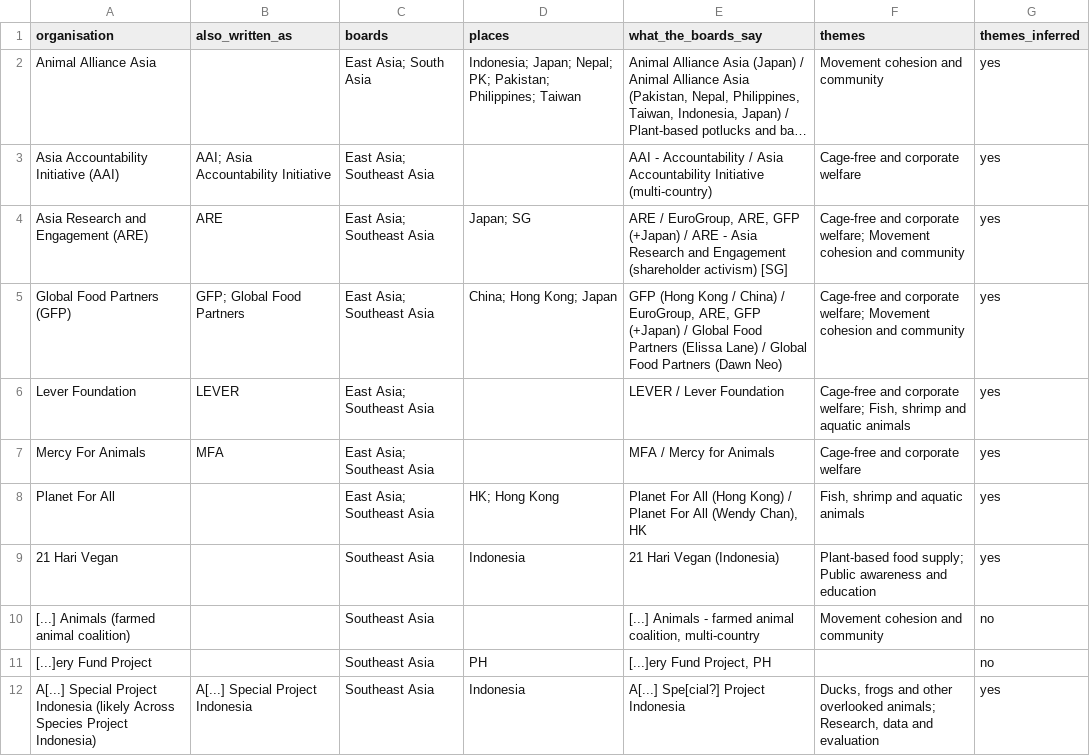
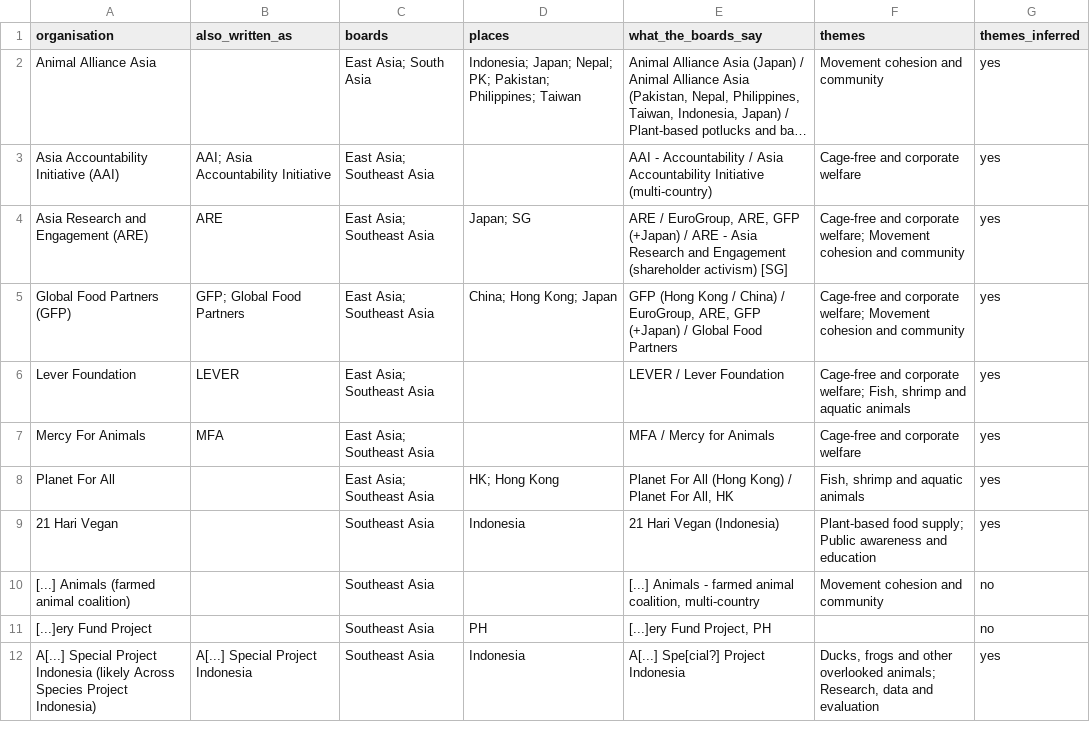
Before and after one commit to LarytheLord/LarytheLord.github.io, a CSV file: asia-movement-map/organisations.csv, drawn as a sheet; only a part is shown; long unchanged cells end in …; the diff covers the shown part only.

```diff
--- a/asia-movement-map/organisations.csv
+++ b/asia-movement-map/organisations.csv
@@ -4,6 +4,6 @@ Asia Accountability Initiative (AAI),AAI; Asia Accountability Initiative,East As
 Asia Research and Engagement (ARE),ARE,East Asia; Southeast Asia,Japan; SG,"ARE / EuroGroup, ARE, GFP (+Japan) / ARE - Asia Research and Engagement (shareholder activism) [SG]",Cage-free and corporate welfare; Movement cohesion and community,yes
-Global Food Partners (GFP),GFP; Global Food Partners,East Asia; Southeast Asia,China; Hong Kong; Japan,"GFP (Hong Kong / China) / EuroGroup, ARE, GFP (+Japan) / Global Food Partners (Elissa Lane) / Global Food Partners (Dawn Neo)",Cage-free and corporate welfare; Movement cohesion and community,yes
+Global Food Partners (GFP),GFP; Global Food Partners,East Asia; Southeast Asia,China; Hong Kong; Japan,"GFP (Hong Kong / China) / EuroGroup, ARE, GFP (+Japan) / Global Food Partners",Cage-free and corporate welfare; Movement cohesion and community,yes
 Lever Foundation,LEVER,East Asia; Southeast Asia,,LEVER / Lever Foundation,"Cage-free and corporate welfare; Fish, shrimp and aquatic animals",yes
 Mercy For Animals,MFA,East Asia; Southeast Asia,,MFA / Mercy for Animals,Cage-free and corporate welfare,yes
-Planet For All,,East Asia; Southeast Asia,HK; Hong Kong,"Planet For All (Hong Kong) / Planet For All (Wendy Chan), HK","Fish, shrimp and aquatic animals",yes
+Planet For All,,East Asia; Southeast Asia,HK; Hong Kong,"Planet For All (Hong Kong) / Planet For All, HK","Fish, shrimp and aquatic animals",yes
 21 Hari Vegan,,Southeast Asia,Indonesia,21 Hari Vegan (Indonesia),Plant-based food supply; Public awareness and education,yes
```
Also changed, not shown: 12 edited cells elsewhere in this file, asia-movement-map/connections.csv, asia-movement-map/notes.csv, 1 other file.
